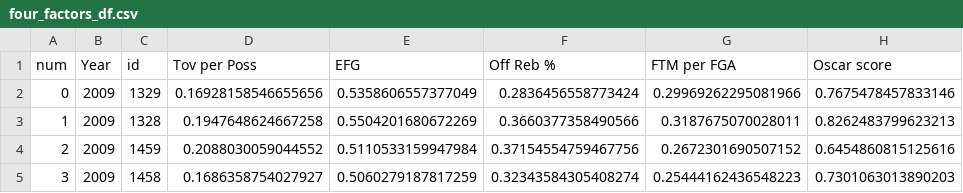
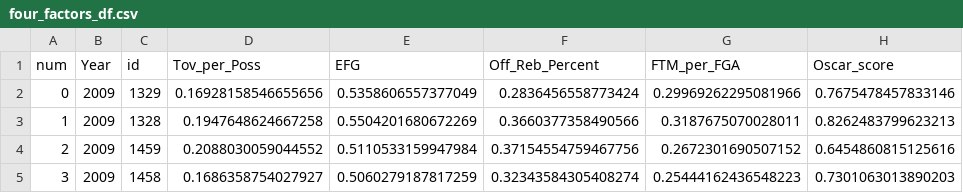
Before and after one commit to dhurley14/MarchMachineLearningMania, a CSV file: data_sources/code/four_factors_df.csv, drawn as a sheet; only a part is shown.

Commit message:
four factors_df2.csv and other stuff

```diff
--- a/data_sources/code/four_factors_df.csv
+++ b/data_sources/code/four_factors_df.csv
@@ -1,2 +1,2 @@
-num,Year,id,Tov per Poss,EFG,Off Reb %,FTM per FGA,Oscar score
+num,Year,id,Tov_per_Poss,EFG,Off_Reb_Percent,FTM_per_FGA,Oscar_score
 0,2009,1329,0.16928158546655656,0.5358606557377049,0.2836456558773424,0.29969262295081966,0.7675478457833146
```
Also changed, not shown: 5 other files.
